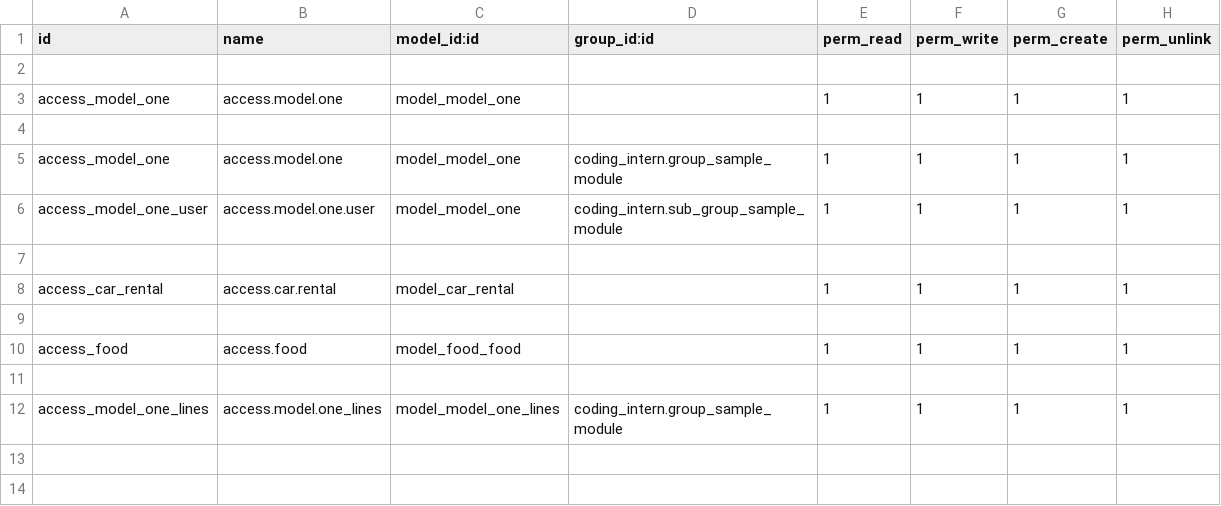
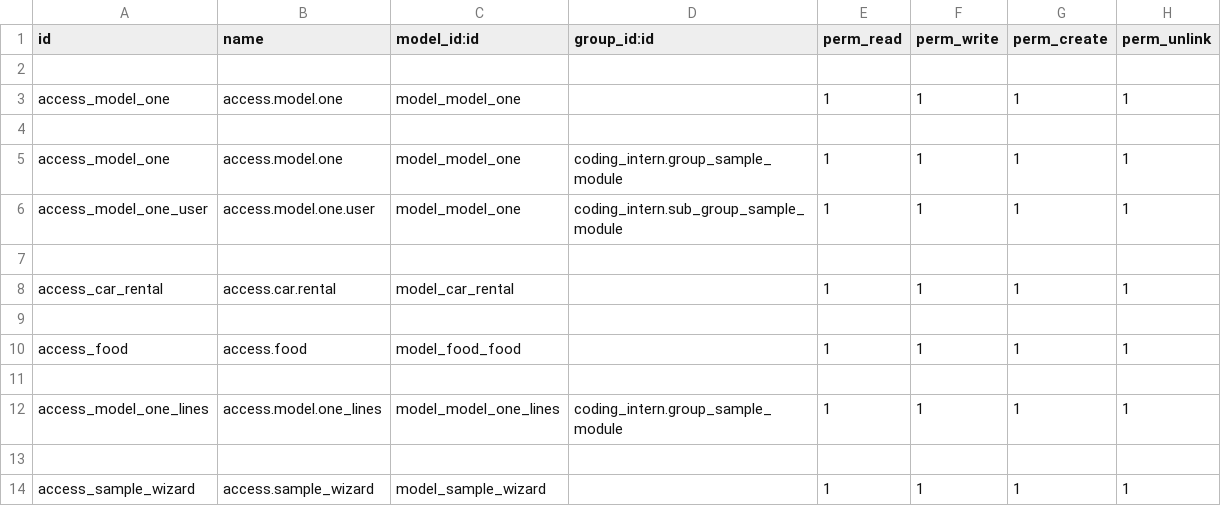
Before and after one commit to Akshaya-ra/odoo_intern, a CSV file: coding_intern/security/ir.model.access.csv, drawn as a sheet.

Commit message:
wizard and button added

```diff
--- a/coding_intern/security/ir.model.access.csv
+++ b/coding_intern/security/ir.model.access.csv
@@ -12 +12,3 @@ access_food,access.food,model_food_food,,1,1,1,1
 access_model_one_lines,access.model.one_lines,model_model_one_lines,coding_intern.group_sample_module,1,1,1,1
+
+access_sample_wizard,access.sample_wizard,model_sample_wizard,,1,1,1,1
```
Also changed, not shown: 8 other files.
